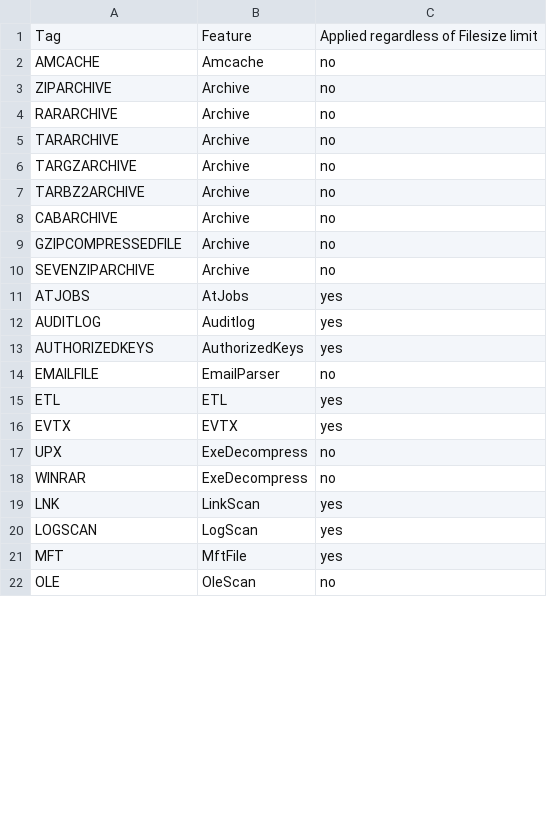
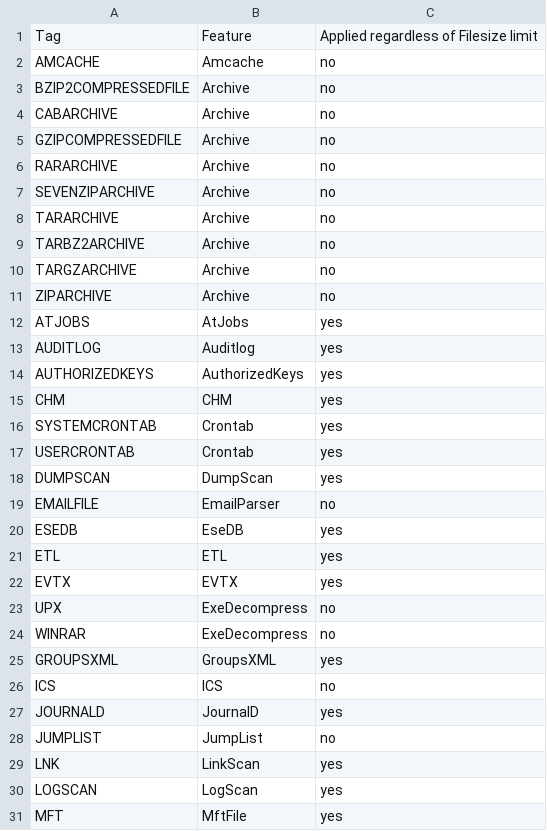
Before and after one commit to NextronSystems/thor-manual, a CSV file: csv/feature-selector-list.csv, drawn as a sheet; only a part is shown; the shorter side is filled out with more unchanged rows; the diff covers the shown part only.

```diff
--- a/csv/feature-selector-list.csv
+++ b/csv/feature-selector-list.csv
@@ -2,10 +2,11 @@ Tag;Feature;Applied regardless of Filesize limit
 AMCACHE;Amcache;no
-ZIPARCHIVE;Archive;no
-RARARCHIVE;Archive;no
-TARARCHIVE;Archive;no
-TARGZARCHIVE;Archive;no
-TARBZ2ARCHIVE;Archive;no
+BZIP2COMPRESSEDFILE;Archive;no
 CABARCHIVE;Archive;no
 GZIPCOMPRESSEDFILE;Archive;no
+RARARCHIVE;Archive;no
 SEVENZIPARCHIVE;Archive;no
+TARARCHIVE;Archive;no
+TARBZ2ARCHIVE;Archive;no
+TARGZARCHIVE;Archive;no
+ZIPARCHIVE;Archive;no
 ATJOBS;AtJobs;yes
@@ -13,3 +14,8 @@ AUDITLOG;Auditlog;yes
 AUTHORIZEDKEYS;AuthorizedKeys;yes
+CHM;CHM;yes
+SYSTEMCRONTAB;Crontab;yes
+USERCRONTAB;Crontab;yes
+DUMPSCAN;DumpScan;yes
 EMAILFILE;EmailParser;no
+ESEDB;EseDB;yes
 ETL;ETL;yes
@@ -18,2 +24,6 @@ UPX;ExeDecompress;no
 WINRAR;ExeDecompress;no
+GROUPSXML;GroupsXML;yes
+ICS;ICS;no
+JOURNALD;JournalD;yes
+JUMPLIST;JumpList;no
 LNK;LinkScan;yes
```
Also changed, not shown: 5 added rows, 3 moved rows and 1 edited cell elsewhere in this file, csv/feature-caller-list.csv, csv/feature-naming.csv, 37 other files.
